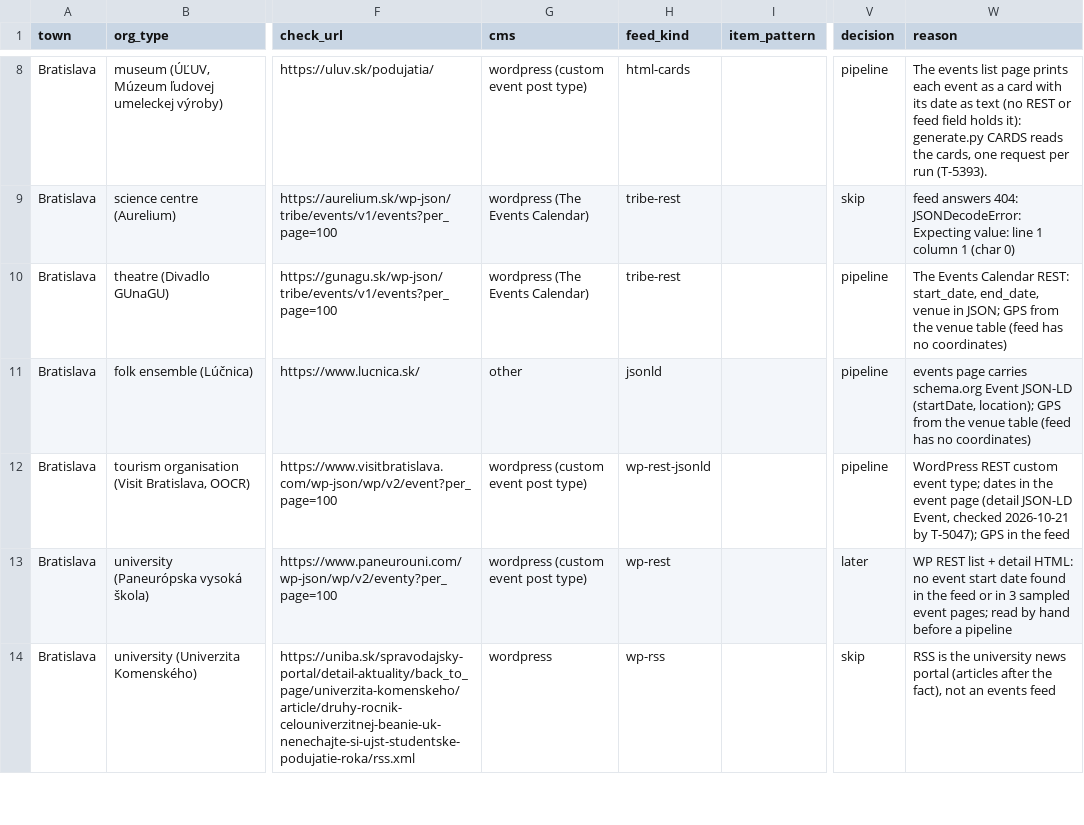
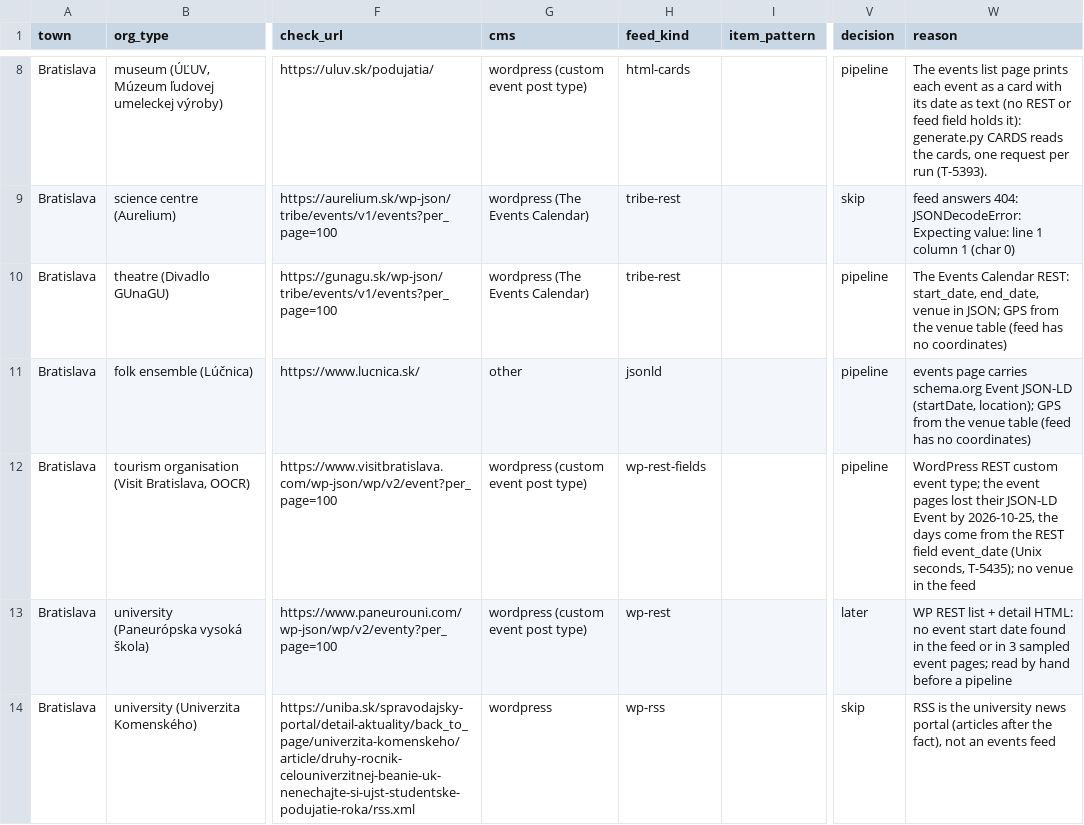
Before and after one commit to marek-mraz-jc/joinedcontext-deployment, a CSV file: seeds/bbsk-events/sources-sk.csv, drawn as a sheet; only a part is shown, gaps mark what is left out; the diff names each change by its address in the sheet, - before the commit and + after, or states it on an @@ line.

```diff
--- a/seeds/bbsk-events/sources-sk.csv
+++ b/seeds/bbsk-events/sources-sk.csv
-H12 (feed_kind): wp-rest-jsonld
+H12 (feed_kind): wp-rest-fields
-W12 (reason): …event type; dates in the event page (detail JSON-LD Event, checked 2026-10-21 by T-5047); GPS in the…
+W12 (reason): …event type; the event pages lost their JSON-LD Event by 2026-10-25, the days come from the REST field event_date (Unix seconds, T-5435); no venue in the…
```
Also changed, not shown: 15 other files.
